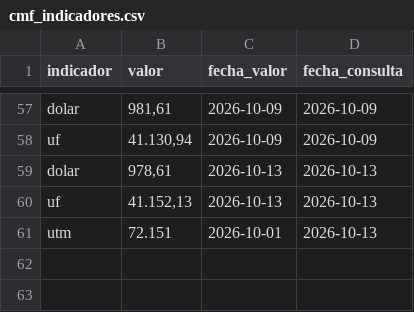
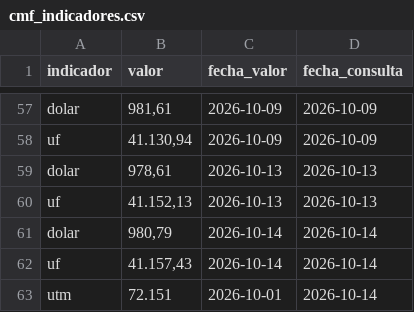
Before and after one commit to Sebaexe1311249/TPM-Dolar-y-Empleo-Indicadores-Economicos-de-Chile, a CSV file: data/cmf_indicadores.csv, drawn as a sheet; only a part is shown, gaps mark what is left out.

```diff
--- a/data/cmf_indicadores.csv
+++ b/data/cmf_indicadores.csv
@@ -60,2 +60,4 @@ dolar,"978,61",2026-10-13,2026-10-13
 uf,"41.152,13",2026-10-13,2026-10-13
-utm,72.151,2026-10-01,2026-10-13
+dolar,"980,79",2026-10-14,2026-10-14
+uf,"41.157,43",2026-10-14,2026-10-14
+utm,72.151,2026-10-01,2026-10-14
```
